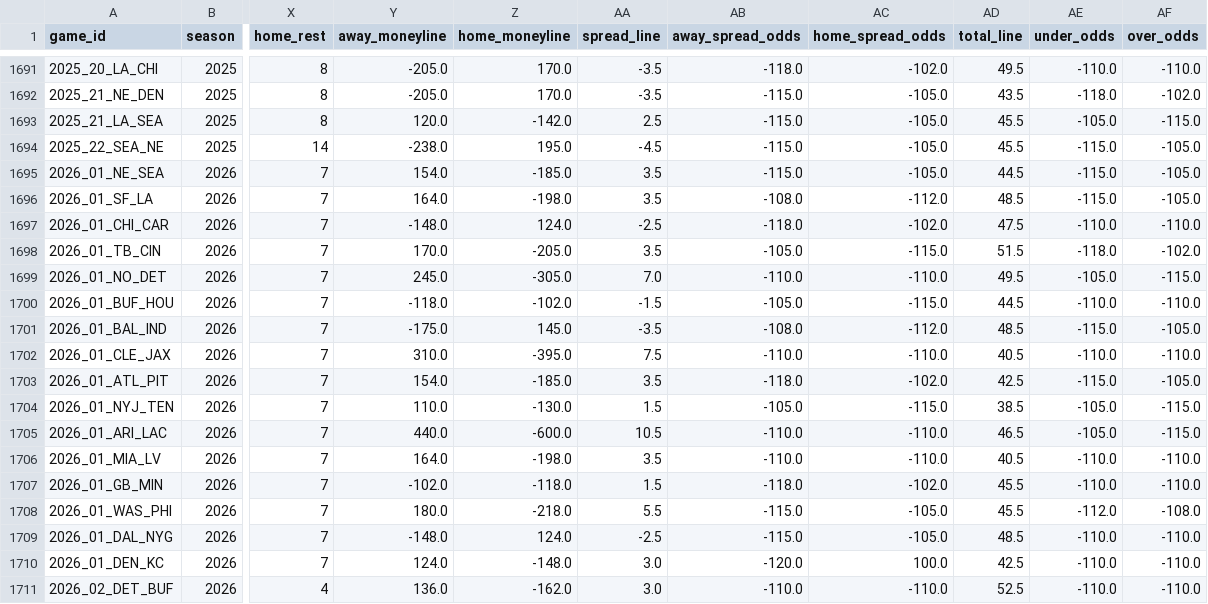
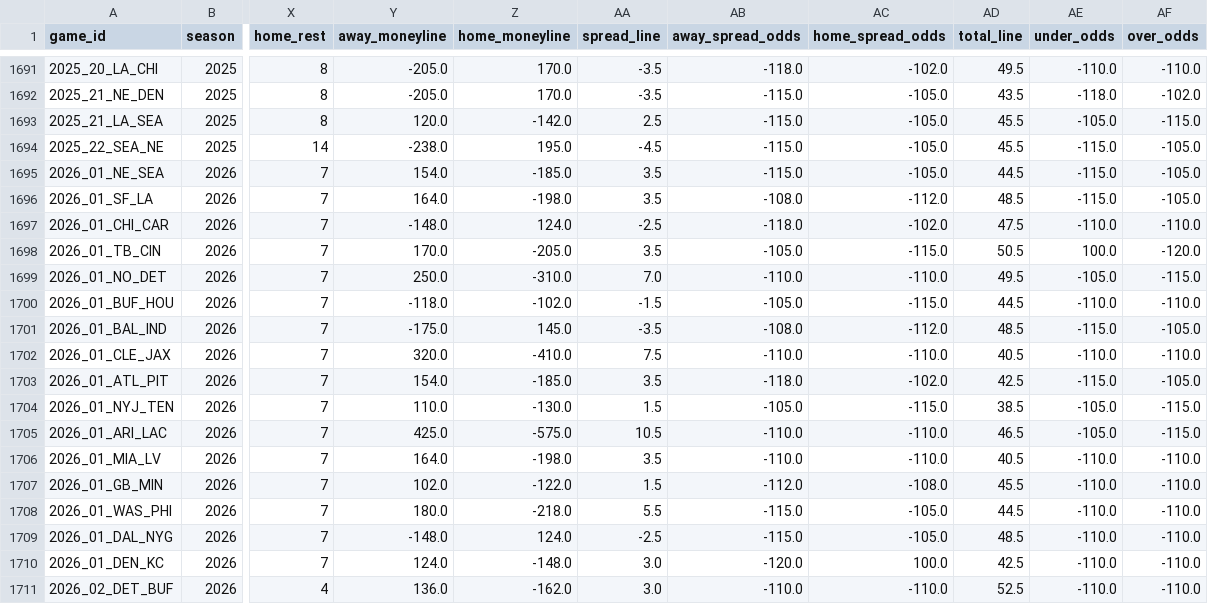
Before and after one commit to gmalbert/nfl-predictions, a CSV file: data_files/nfl_games_historical.csv, drawn as a sheet; only a part is shown, gaps mark what is left out; the diff names each change by its address in the sheet, - before the commit and + after, or states it on an @@ line.

```diff
--- a/data_files/nfl_games_historical.csv
+++ b/data_files/nfl_games_historical.csv
-AD1698 (total_line): 51.5
+AD1698 (total_line): 50.5
-AE1698 (under_odds): -118.0
+AE1698 (under_odds): 100.0
-AF1698 (over_odds): -102.0
+AF1698 (over_odds): -120.0
-Y1699 (away_moneyline): 245.0
+Y1699 (away_moneyline): 250.0
-Z1699 (home_moneyline): -305.0
+Z1699 (home_moneyline): -310.0
-Y1702 (away_moneyline): 310.0
+Y1702 (away_moneyline): 320.0
-Z1702 (home_moneyline): -395.0
+Z1702 (home_moneyline): -410.0
-Y1705 (away_moneyline): 440.0
+Y1705 (away_moneyline): 425.0
-Z1705 (home_moneyline): -600.0
+Z1705 (home_moneyline): -575.0
-Y1707 (away_moneyline): -102.0
+Y1707 (away_moneyline): 102.0
-Z1707 (home_moneyline): -118.0
+Z1707 (home_moneyline): -122.0
-AB1707 (away_spread_odds): -118.0
+AB1707 (away_spread_odds): -112.0
-AC1707 (home_spread_odds): -102.0
+AC1707 (home_spread_odds): -108.0
-AD1708 (total_line): 45.5
+AD1708 (total_line): 44.5
-AE1708 (under_odds): -112.0
+AE1708 (under_odds): -110.0
-AF1708 (over_odds): -108.0
+AF1708 (over_odds): -110.0
```
Also changed, not shown: data_files/model_feature_importances.csv, 2 other files.
